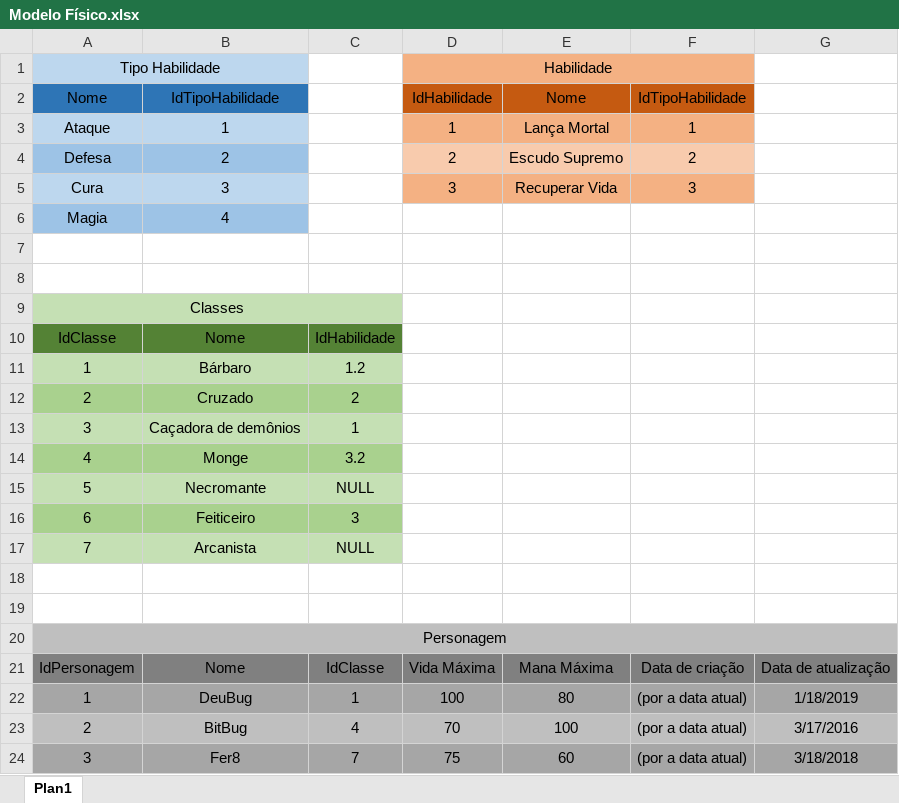
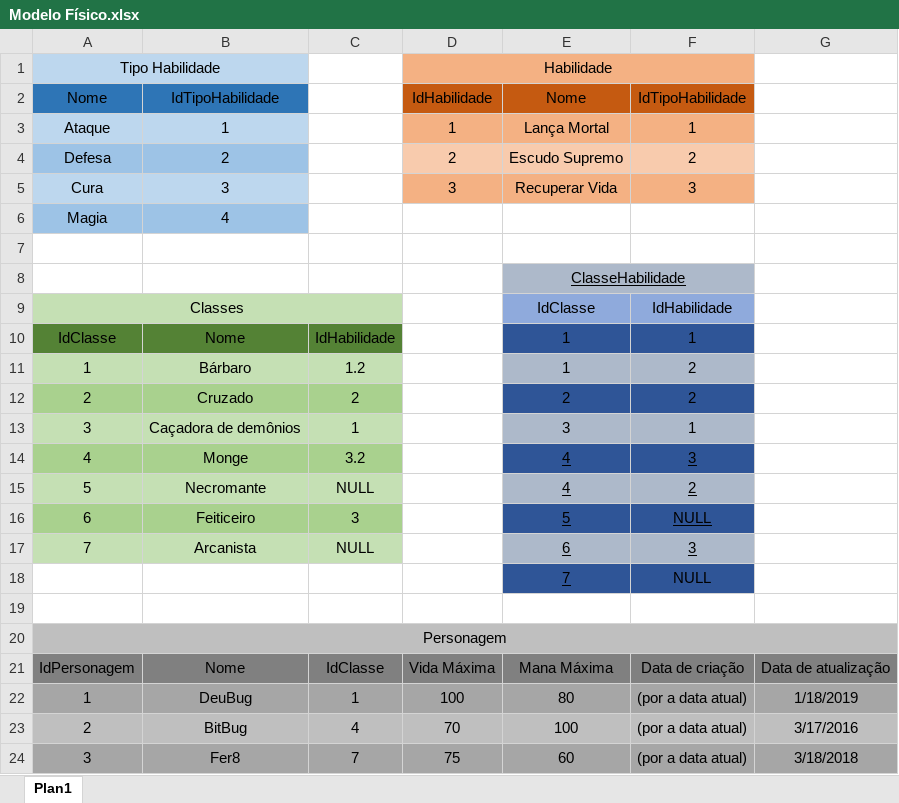
Before and after one commit to bielvdm/SENAI-Sprint1-DataBase, an Excel workbook: Exercício final SQL - RPG HROADS/Modelo Físico.xlsx, sheet Plan1, drawn as a sheet; values as stored, in another font and other column widths than the file's, no borders; conditional formats not drawn; the diff names each change by its address in the sheet, - before the commit and + after, or states it on an @@ line.

Commit message:
HROADS finalizado

```diff
--- a/Exercício final SQL - RPG HROADS/Modelo Físico.xlsx (sheet Plan1)
+++ b/Exercício final SQL - RPG HROADS/Modelo Físico.xlsx (sheet Plan1)
-E8: (empty)
+E8: ClasseHabilidade
-E8:F8 fill: none
+E8:F8 fill: #ADB9CA
+E8:F8 merged
-E9: (empty)
+E9: IdClasse
-E9:F9 fill: none
+E9:F9 fill: #8FAADC
-F9: (empty)
+F9: IdHabilidade
-E10:E11: (empty)
+E10:E11: 1
-E10:F10 fill: none
+E10:F10 fill: #2F5597
-F10: (empty)
+F10: 1
-E11:F11 fill: none
+E11:F11 fill: #ADB9CA
-F11:F12: (empty)
+F11:F12: 2
-E12: (empty)
+E12: 2
-E12:F12 fill: none
+E12:F12 fill: #2F5597
-E13: (empty)
+E13: 3
-E13:F13 fill: none
+E13:F13 fill: #ADB9CA
-F13: (empty)
+F13: 1
-E14:E15: (empty)
+E14:E15: 4
-E14:F14 fill: none
+E14:F14 fill: #2F5597
-F14: (empty)
+F14: 3
-E15:F15 fill: none
+E15:F15 fill: #ADB9CA
-F15: (empty)
+F15: 2
-E16: (empty)
+E16: 5
-E16:F16 fill: none
+E16:F16 fill: #2F5597
-F16: (empty)
+F16: NULL
-E17: (empty)
+E17: 6
-E17:F17 fill: none
+E17:F17 fill: #ADB9CA
-F17: (empty)
+F17: 3
-row 18: (empty)
+row 18:  |  |  |  | 7 | NULL
-E18:F18 fill: none
+E18:F18 fill: #2F5597
```
Also changed, not shown: 1 other file.
